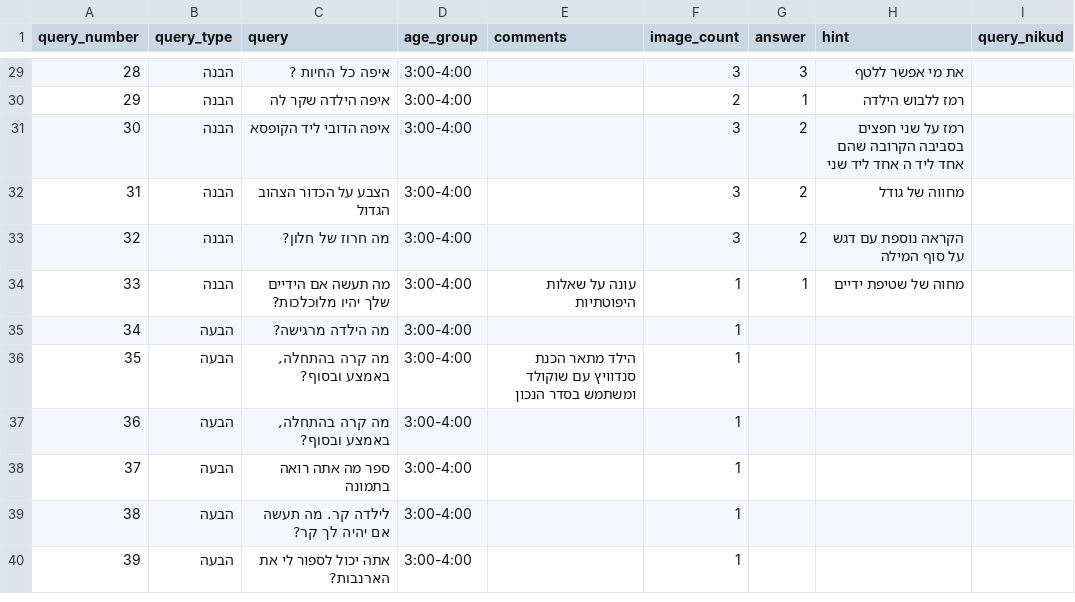
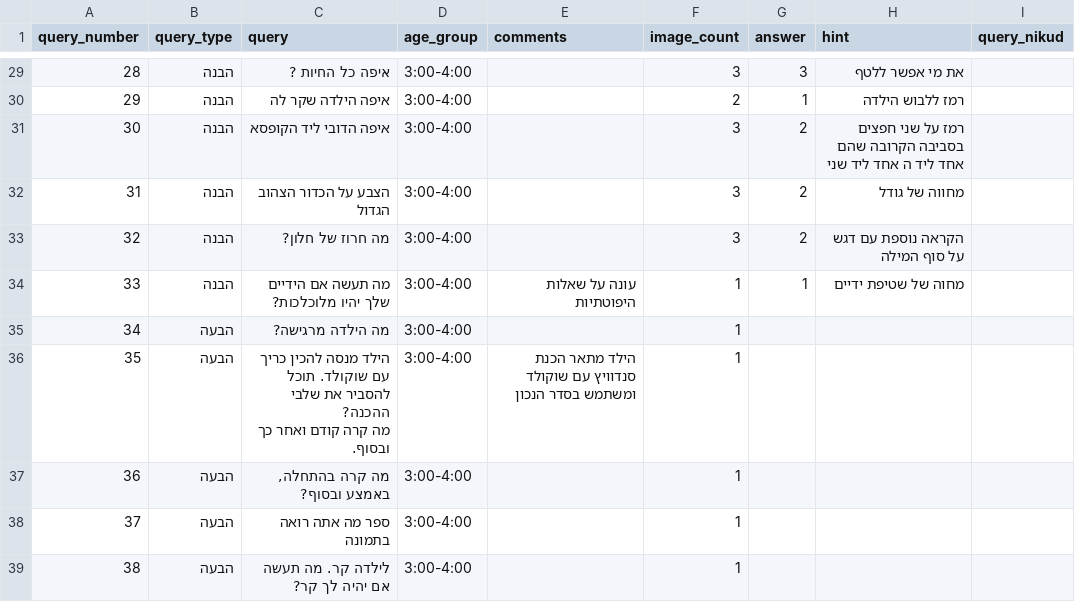
Before and after one commit to almoggiat/seeandsay-resources, a CSV file: query_database.csv, drawn as a sheet; only a part is shown, gaps mark what is left out; the shorter side is filled out with more unchanged rows.

Commit message:
עדכון שאלה 35: הילד מנסה להכין כריך עם שוקולד. תוכל להסביר את שלב

```diff
--- a/query_database.csv
+++ b/query_database.csv
@@ -43,3 +43,4 @@ query_number,query_type,query,age_group,comments,image_count,answer,hint,query_n
 34,הבעה,מה הילדה מרגישה?,3:00-4:00,,1,,,
-35,הבעה,"מה קרה בהתחלה, באמצע ובסוף?",3:00-4:00,הילד מתאר הכנת סנדוויץ עם שוקולד ומשתמש בסדר הנכון,1,,,
+35,הבעה,"הילד מנסה להכין כריך עם שוקולד. תוכל להסביר את שלבי ההכנה?
+מה קרה קודם ואחר כך ובסוף.",3:00-4:00,הילד מתאר הכנת סנדוויץ עם שוקולד ומשתמש בסדר הנכון,1,,,
 36,הבעה,"מה קרה בהתחלה, באמצע ובסוף?",3:00-4:00,,1,,,
```
